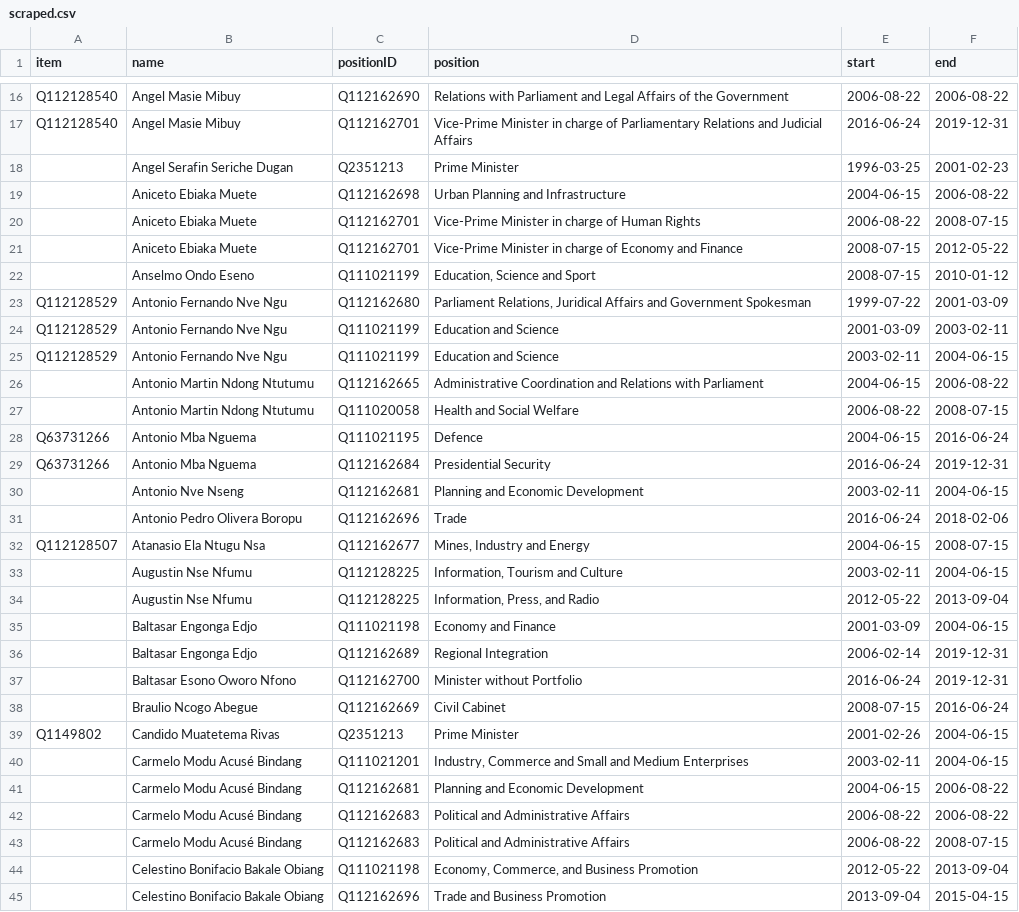
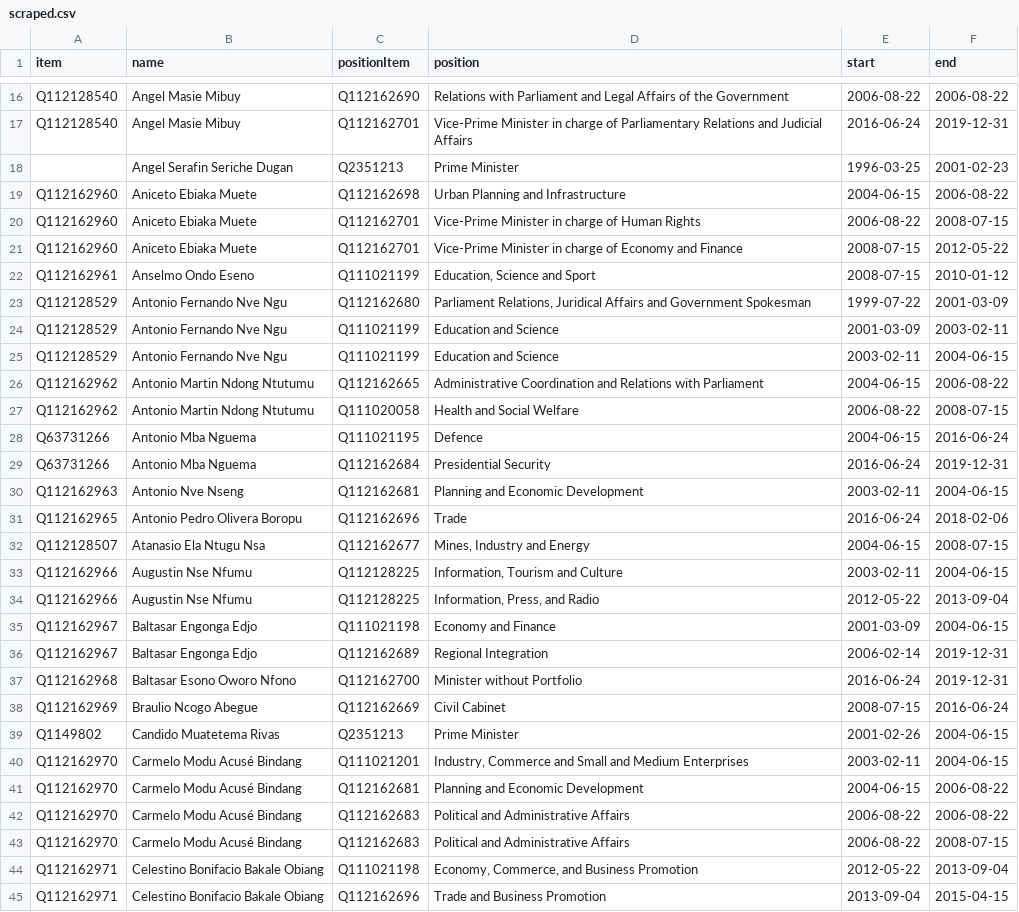
Before and after one commit to every-politician-scrapers/equatorial-guinea, a CSV file: sources/cpssa/scraped.csv, drawn as a sheet; only a part is shown, gaps mark what is left out; the diff covers the shown part only.

```diff
--- a/sources/cpssa/scraped.csv
+++ b/sources/cpssa/scraped.csv
@@ -1 +1 @@
-item,name,positionID,position,start,end
+item,name,positionItem,position,start,end
@@ -18,6 +18,6 @@ Q112128540,Angel Masie Mibuy,Q112162701,Vice-Prime Minister in charge of Parliam
 ,Angel Serafin Seriche Dugan,Q2351213,Prime Minister,1996-03-25,2001-02-23
-,Aniceto Ebiaka Muete,Q112162698,Urban Planning and Infrastructure,2004-06-15,2006-08-22
-,Aniceto Ebiaka Muete,Q112162701,Vice-Prime Minister in charge of Human Rights,2006-08-22,2008-07-15
-,Aniceto Ebiaka Muete,Q112162701,Vice-Prime Minister in charge of Economy and Finance,2008-07-15,2012-05-22
-,Anselmo Ondo Eseno,Q111021199,"Education, Science and Sport",2008-07-15,2010-01-12
+Q112162960,Aniceto Ebiaka Muete,Q112162698,Urban Planning and Infrastructure,2004-06-15,2006-08-22
+Q112162960,Aniceto Ebiaka Muete,Q112162701,Vice-Prime Minister in charge of Human Rights,2006-08-22,2008-07-15
+Q112162960,Aniceto Ebiaka Muete,Q112162701,Vice-Prime Minister in charge of Economy and Finance,2008-07-15,2012-05-22
+Q112162961,Anselmo Ondo Eseno,Q111021199,"Education, Science and Sport",2008-07-15,2010-01-12
 Q112128529,Antonio Fernando Nve Ngu,Q112162680,"Parliament Relations, Juridical Affairs and Government Spokesman",1999-07-22,2001-03-09
@@ -25,21 +25,21 @@ Q112128529,Antonio Fernando Nve Ngu,Q111021199,Education and Science,2001-03-09,
 Q112128529,Antonio Fernando Nve Ngu,Q111021199,Education and Science,2003-02-11,2004-06-15
-,Antonio Martin Ndong Ntutumu,Q112162665,Administrative Coordination and Relations with Parliament,2004-06-15,2006-08-22
-,Antonio Martin Ndong Ntutumu,Q111020058,Health and Social Welfare,2006-08-22,2008-07-15
+Q112162962,Antonio Martin Ndong Ntutumu,Q112162665,Administrative Coordination and Relations with Parliament,2004-06-15,2006-08-22
+Q112162962,Antonio Martin Ndong Ntutumu,Q111020058,Health and Social Welfare,2006-08-22,2008-07-15
 Q63731266,Antonio Mba Nguema,Q111021195,Defence,2004-06-15,2016-06-24
 Q63731266,Antonio Mba Nguema,Q112162684,Presidential Security,2016-06-24,2019-12-31
-,Antonio Nve Nseng,Q112162681,Planning and Economic Development,2003-02-11,2004-06-15
-,Antonio Pedro Olivera Boropu,Q112162696,Trade,2016-06-24,2018-02-06
+Q112162963,Antonio Nve Nseng,Q112162681,Planning and Economic Development,2003-02-11,2004-06-15
+Q112162965,Antonio Pedro Olivera Boropu,Q112162696,Trade,2016-06-24,2018-02-06
 Q112128507,Atanasio Ela Ntugu Nsa,Q112162677,"Mines, Industry and Energy",2004-06-15,2008-07-15
-,Augustin Nse Nfumu,Q112128225,"Information, Tourism and Culture",2003-02-11,2004-06-15
-,Augustin Nse Nfumu,Q112128225,"Information, Press, and Radio",2012-05-22,2013-09-04
-,Baltasar Engonga Edjo,Q111021198,Economy and Finance,2001-03-09,2004-06-15
-,Baltasar Engonga Edjo,Q112162689,Regional Integration,2006-02-14,2019-12-31
-,Baltasar Esono Oworo Nfono,Q112162700,Minister without Portfolio,2016-06-24,2019-12-31
-,Braulio Ncogo Abegue,Q112162669,Civil Cabinet,2008-07-15,2016-06-24
+Q112162966,Augustin Nse Nfumu,Q112128225,"Information, Tourism and Culture",2003-02-11,2004-06-15
+Q112162966,Augustin Nse Nfumu,Q112128225,"Information, Press, and Radio",2012-05-22,2013-09-04
+Q112162967,Baltasar Engonga Edjo,Q111021198,Economy and Finance,2001-03-09,2004-06-15
+Q112162967,Baltasar Engonga Edjo,Q112162689,Regional Integration,2006-02-14,2019-12-31
+Q112162968,Baltasar Esono Oworo Nfono,Q112162700,Minister without Portfolio,2016-06-24,2019-12-31
+Q112162969,Braulio Ncogo Abegue,Q112162669,Civil Cabinet,2008-07-15,2016-06-24
 Q1149802,Candido Muatetema Rivas,Q2351213,Prime Minister,2001-02-26,2004-06-15
-,Carmelo Modu Acusé Bindang,Q111021201,"Industry, Commerce and Small and Medium Enterprises",2003-02-11,2004-06-15
-,Carmelo Modu Acusé Bindang,Q112162681,Planning and Economic Development,2004-06-15,2006-08-22
-,Carmelo Modu Acusé Bindang,Q112162683,Political and Administrative Affairs,2006-08-22,2006-08-22
-,Carmelo Modu Acusé Bindang,Q112162683,Political and Administrative Affairs,2006-08-22,2008-07-15
-,Celestino Bonifacio Bakale Obiang,Q111021198,"Economy, Commerce, and Business Promotion",2012-05-22,2013-09-04
-,Celestino Bonifacio Bakale Obiang,Q112162696,Trade and Business Promotion,2013-09-04,2015-04-15
+Q112162970,Carmelo Modu Acusé Bindang,Q111021201,"Industry, Commerce and Small and Medium Enterprises",2003-02-11,2004-06-15
+Q112162970,Carmelo Modu Acusé Bindang,Q112162681,Planning and Economic Development,2004-06-15,2006-08-22
+Q112162970,Carmelo Modu Acusé Bindang,Q112162683,Political and Administrative Affairs,2006-08-22,2006-08-22
+Q112162970,Carmelo Modu Acusé Bindang,Q112162683,Political and Administrative Affairs,2006-08-22,2008-07-15
+Q112162971,Celestino Bonifacio Bakale Obiang,Q111021198,"Economy, Commerce, and Business Promotion",2012-05-22,2013-09-04
+Q112162971,Celestino Bonifacio Bakale Obiang,Q112162696,Trade and Business Promotion,2013-09-04,2015-04-15
```
Also changed, not shown: 77 edited cells elsewhere in this file, sources/cpssa/reconciled-people.csv, 5 other files.
